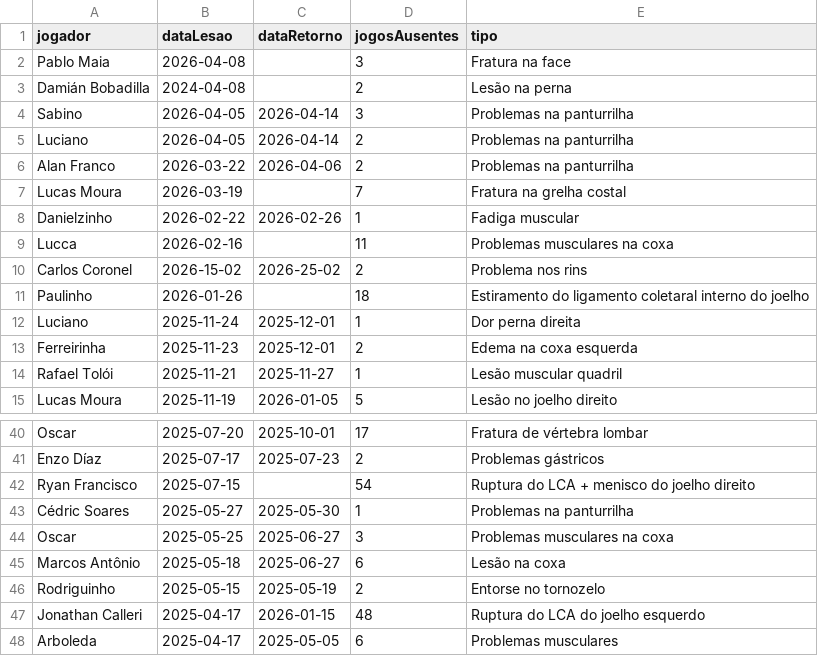
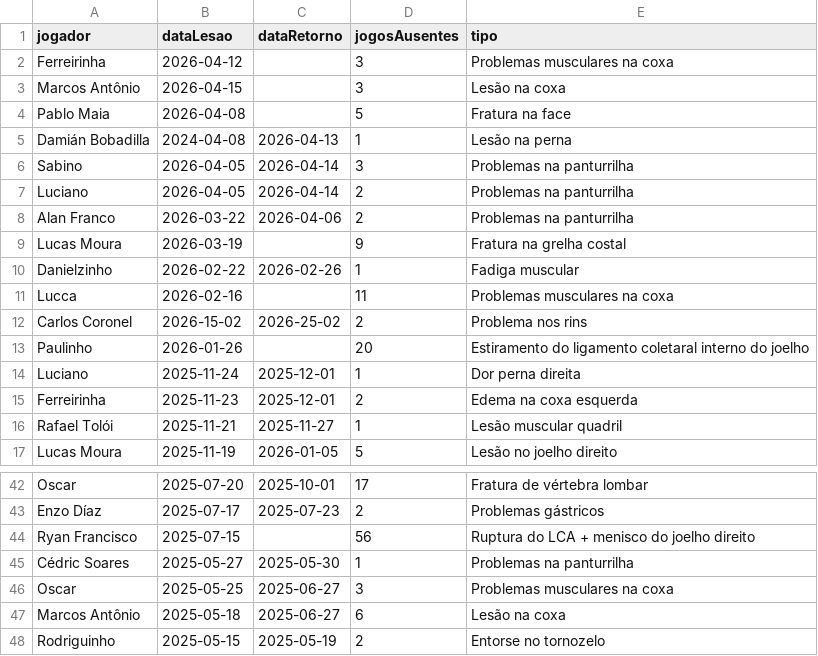
Before and after one commit to nulljao/lesoes_spfc, a CSV file: data/lesoes.csv, drawn as a sheet; only a part is shown, gaps mark what is left out; the shorter side is filled out with more unchanged rows.

Commit message:
atualização de lesões: 2026-04-22

```diff
--- a/data/lesoes.csv
+++ b/data/lesoes.csv
@@ -1,4 +1,6 @@
 jogador,dataLesao,dataRetorno,jogosAusentes,tipo
-Pablo Maia,2026-04-08,,3,Fratura na face
-Damián Bobadilla,2024-04-08,,2,Lesão na perna
+Ferreirinha,2026-04-12,,3,Problemas musculares na coxa
+Marcos Antônio,2026-04-15,,3,Lesão na coxa
+Pablo Maia,2026-04-08,,5,Fratura na face
+Damián Bobadilla,2024-04-08,2026-04-13,1,Lesão na perna
 Sabino,2026-04-05,2026-04-14,3,Problemas na panturrilha
@@ -6,3 +8,3 @@ Luciano,2026-04-05,2026-04-14,2,Problemas na panturrilha
 Alan Franco,2026-03-22,2026-04-06,2,Problemas na panturrilha
-Lucas Moura,2026-03-19,,7,Fratura na grelha costal
+Lucas Moura,2026-03-19,,9,Fratura na grelha costal
 Danielzinho,2026-02-22,2026-02-26,1,Fadiga muscular
@@ -10,3 +12,3 @@ Lucca,2026-02-16,,11,Problemas musculares na coxa
 Carlos Coronel,2026-15-02,2026-25-02,2,Problema nos rins
-Paulinho,2026-01-26,,18,Estiramento do ligamento coletaral interno do joelho
+Paulinho,2026-01-26,,20,Estiramento do ligamento coletaral interno do joelho
 Luciano,2025-11-24,2025-12-01,1,Dor perna direita
@@ -41,3 +43,3 @@ Oscar,2025-07-20,2025-10-01,17,Fratura de vértebra lombar
 Enzo Díaz,2025-07-17,2025-07-23,2,Problemas gástricos
-Ryan Francisco,2025-07-15,,54,Ruptura do LCA + menisco do joelho direito
+Ryan Francisco,2025-07-15,,56,Ruptura do LCA + menisco do joelho direito
 Cédric Soares,2025-05-27,2025-05-30,1,Problemas na panturrilha
```
